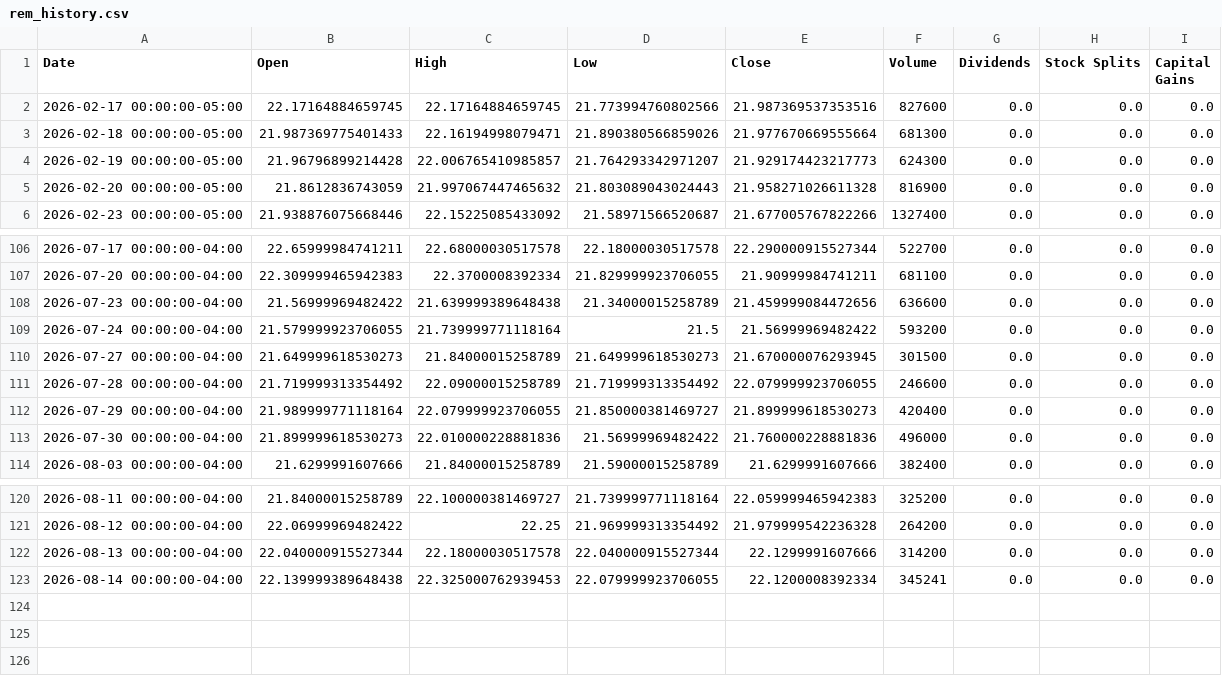
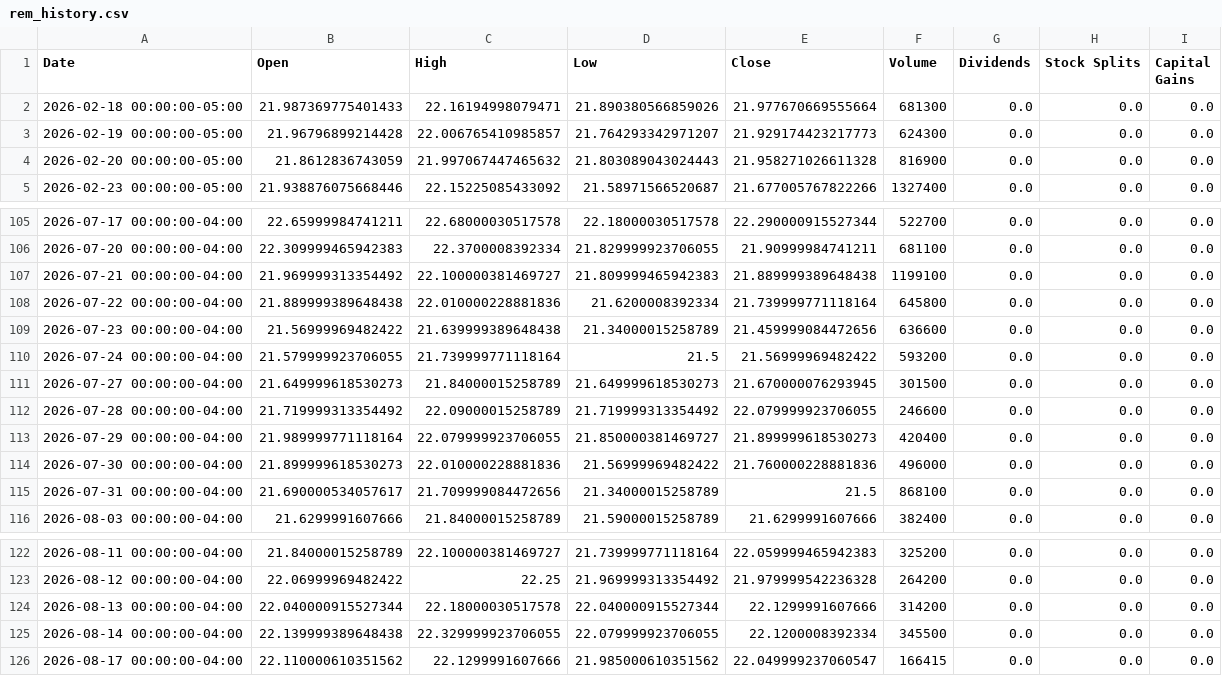
Before and after one commit to richardchitman-prog/fixed-reit-tracker, a CSV file: public/data/rem_history.csv, drawn as a sheet; only a part is shown, gaps mark what is left out.

```diff
--- a/public/data/rem_history.csv
+++ b/public/data/rem_history.csv
@@ -1,3 +1,2 @@
 Date,Open,High,Low,Close,Volume,Dividends,Stock Splits,Capital Gains
-2026-02-17 00:00:00-05:00,22.17164884659745,22.17164884659745,21.773994760802566,21.987369537353516,827600,0.0,0.0,0.0
 2026-02-18 00:00:00-05:00,21.987369775401433,22.16194998079471,21.890380566859026,21.977670669555664,681300,0.0,0.0,0.0
@@ -107,2 +106,4 @@ Date,Open,High,Low,Close,Volume,Dividends,Stock Splits,Capital Gains
 2026-07-20 00:00:00-04:00,22.309999465942383,22.3700008392334,21.829999923706055,21.90999984741211,681100,0.0,0.0,0.0
+2026-07-21 00:00:00-04:00,21.969999313354492,22.100000381469727,21.809999465942383,21.889999389648438,1199100,0.0,0.0,0.0
+2026-07-22 00:00:00-04:00,21.889999389648438,22.010000228881836,21.6200008392334,21.739999771118164,645800,0.0,0.0,0.0
 2026-07-23 00:00:00-04:00,21.56999969482422,21.639999389648438,21.34000015258789,21.459999084472656,636600,0.0,0.0,0.0
@@ -113,2 +114,3 @@ Date,Open,High,Low,Close,Volume,Dividends,Stock Splits,Capital Gains
 2026-07-30 00:00:00-04:00,21.899999618530273,22.010000228881836,21.56999969482422,21.760000228881836,496000,0.0,0.0,0.0
+2026-07-31 00:00:00-04:00,21.690000534057617,21.709999084472656,21.34000015258789,21.5,868100,0.0,0.0,0.0
 2026-08-03 00:00:00-04:00,21.6299991607666,21.84000015258789,21.59000015258789,21.6299991607666,382400,0.0,0.0,0.0
@@ -122,2 +124,3 @@ Date,Open,High,Low,Close,Volume,Dividends,Stock Splits,Capital Gains
 2026-08-13 00:00:00-04:00,22.040000915527344,22.18000030517578,22.040000915527344,22.1299991607666,314200,0.0,0.0,0.0
-2026-08-14 00:00:00-04:00,22.139999389648438,22.325000762939453,22.079999923706055,22.1200008392334,345241,0.0,0.0,0.0
+2026-08-14 00:00:00-04:00,22.139999389648438,22.329999923706055,22.079999923706055,22.1200008392334,345500,0.0,0.0,0.0
+2026-08-17 00:00:00-04:00,22.110000610351562,22.1299991607666,21.985000610351562,22.049999237060547,166415,0.0,0.0,0.0
```
Also changed, not shown: public/data/divo_history.csv, public/data/pgx_history.csv, 38 other files.
